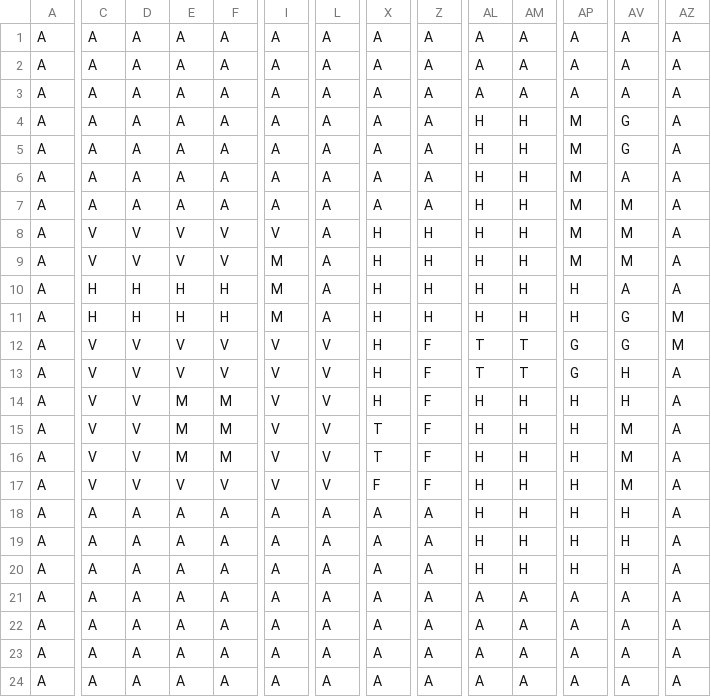
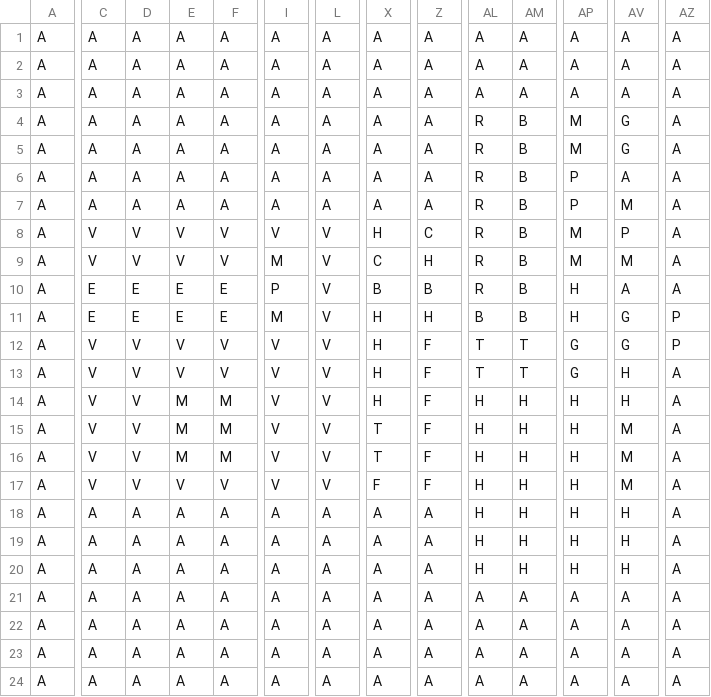
Before and after one commit to h2lh-dev/SAE-QIkemon, a CSV file: ressources/map/map2.csv, drawn as a sheet; only a part is shown, gaps mark what is left out; the diff covers the shown part only; the diff names each change by its address in the sheet, - before the commit and + after, or states it on an @@ line.

```diff
--- a/ressources/map/map2.csv
+++ b/ressources/map/map2.csv
-AL4:AL10: H
+AL4:AL10: R
-AM4:AM11: H
+AM4:AM11: B
-AP6:AP7: M
+AP6:AP7: P
-L8:L11: A
+L8:L11: V
-Z8: H
+Z8: C
-AV8: M
+AV8: P
-X9: H
+X9: C
-C10:C11: H
+C10:C11: E
-D10:D11: H
+D10:D11: E
-E10:E11: H
+E10:E11: E
-F10:F11: H
+F10:F11: E
-I10: M
+I10: P
-X10: H
+X10: B
-Z10: H
+Z10: B
-AL11: H
+AL11: B
-AZ11:AZ12: M
+AZ11:AZ12: P
```
Also changed, not shown: 5 edited cells elsewhere in this file, ressources/map/map.csv, 2 other files.
